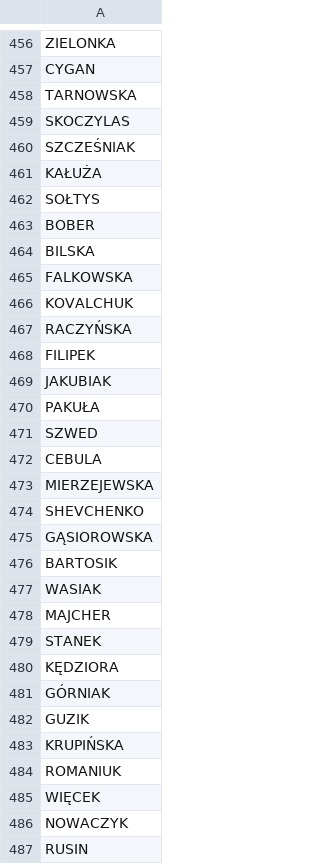
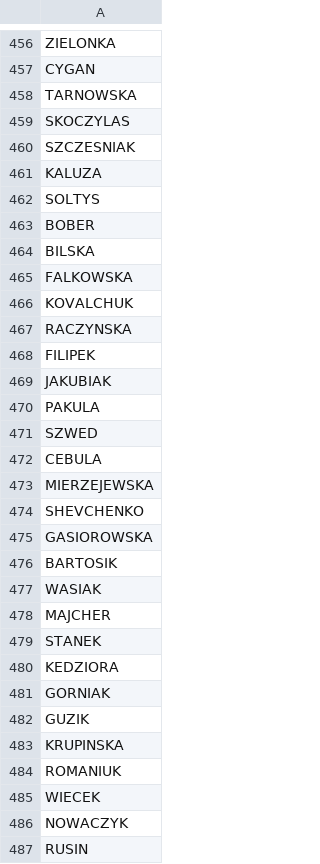
Before and after one commit to gzub04/fakesCreator, a CSV file: Data/sources/csv_files/female_lastnames.csv, drawn as a sheet; only a part is shown, gaps mark what is left out; the diff covers the shown part only.

```diff
--- a/Data/sources/csv_files/female_lastnames.csv
+++ b/Data/sources/csv_files/female_lastnames.csv
@@ -459,5 +459,5 @@ TARNOWSKA
 SKOCZYLAS
-SZCZEŚNIAK
-KAŁUŻA
-SOŁTYS
+SZCZESNIAK
+KALUZA
+SOLTYS
 BOBER
@@ -466,6 +466,6 @@ FALKOWSKA
 KOVALCHUK
-RACZYŃSKA
+RACZYNSKA
 FILIPEK
 JAKUBIAK
-PAKUŁA
+PAKULA
 SZWED
@@ -474,3 +474,3 @@ MIERZEJEWSKA
 SHEVCHENKO
-GĄSIOROWSKA
+GASIOROWSKA
 BARTOSIK
@@ -479,8 +479,8 @@ MAJCHER
 STANEK
-KĘDZIORA
-GÓRNIAK
+KEDZIORA
+GORNIAK
 GUZIK
-KRUPIŃSKA
+KRUPINSKA
 ROMANIUK
-WIĘCEK
+WIECEK
 NOWACZYK
```
Also changed, not shown: 187 edited cells elsewhere in this file, Data/sources/csv_files/female_firstnames.csv, Data/sources/csv_files/male_firstnames.csv, 1 other file.
